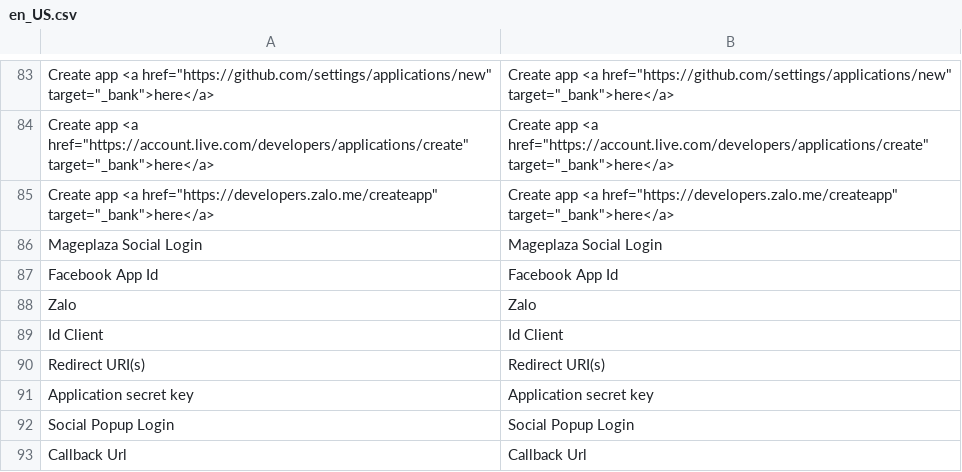
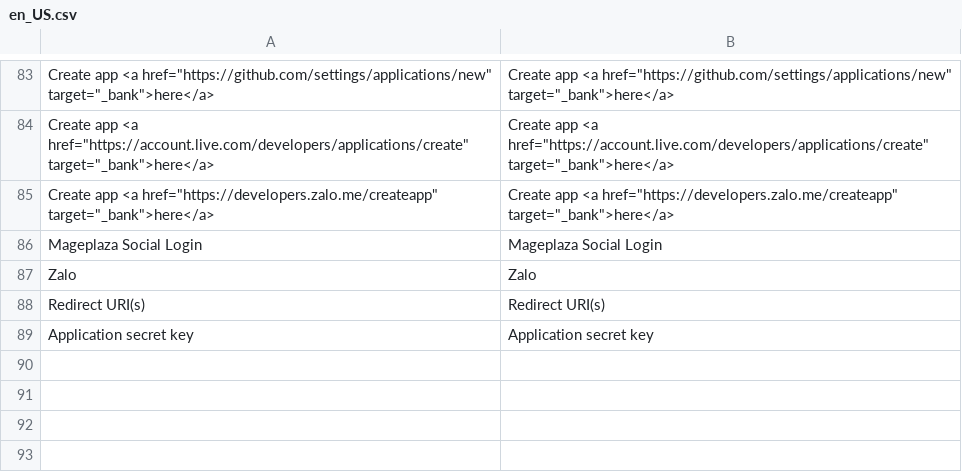
Before and after one commit to vovayatsyuk/agatanga-magento-2-social-login, a CSV file: i18n/en_US.csv, drawn as a sheet; only a part is shown, gaps mark what is left out; the diff names each change by its address in the sheet, - before the commit and + after, or states it on an @@ line.

```diff
--- a/i18n/en_US.csv
+++ b/i18n/en_US.csv
-row 87: Facebook App Id | Facebook App Id
-row 89: Id Client | Id Client
-row 92: Social Popup Login | Social Popup Login
-row 93: Callback Url | Callback Url
```
